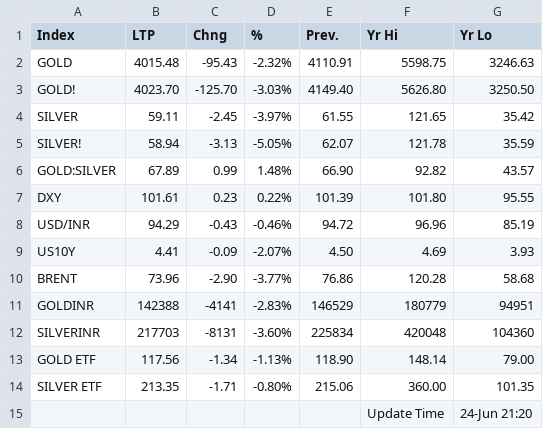
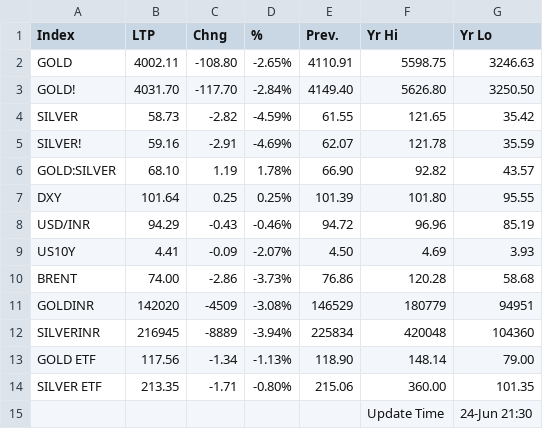
Before and after one commit to saikat-pundit/Index-NAVs, a CSV file: Data/GLOBAL_COMMODITIES.csv, drawn as a sheet.

```diff
--- a/Data/GLOBAL_COMMODITIES.csv
+++ b/Data/GLOBAL_COMMODITIES.csv
@@ -1,15 +1,15 @@
 Index,LTP,Chng,%,Prev.,Yr Hi,Yr Lo
-GOLD,4015.48,-95.43,-2.32%,4110.91,5598.75,3246.63
-GOLD!,4023.70,-125.70,-3.03%,4149.40,5626.80,3250.50
-SILVER,59.11,-2.45,-3.97%,61.55,121.65,35.42
-SILVER!,58.94,-3.13,-5.05%,62.07,121.78,35.59
-GOLD:SILVER,67.89,0.99,1.48%,66.90,92.82,43.57
-DXY,101.61,0.23,0.22%,101.39,101.80,95.55
+GOLD,4002.11,-108.80,-2.65%,4110.91,5598.75,3246.63
+GOLD!,4031.70,-117.70,-2.84%,4149.40,5626.80,3250.50
+SILVER,58.73,-2.82,-4.59%,61.55,121.65,35.42
+SILVER!,59.16,-2.91,-4.69%,62.07,121.78,35.59
+GOLD:SILVER,68.10,1.19,1.78%,66.90,92.82,43.57
+DXY,101.64,0.25,0.25%,101.39,101.80,95.55
 USD/INR,94.29,-0.43,-0.46%,94.72,96.96,85.19
 US10Y,4.41,-0.09,-2.07%,4.50,4.69,3.93
-BRENT,73.96,-2.90,-3.77%,76.86,120.28,58.68
-GOLDINR,142388,-4141,-2.83%,146529,180779,94951
-SILVERINR,217703,-8131,-3.60%,225834,420048,104360
+BRENT,74.00,-2.86,-3.73%,76.86,120.28,58.68
+GOLDINR,142020,-4509,-3.08%,146529,180779,94951
+SILVERINR,216945,-8889,-3.94%,225834,420048,104360
 GOLD ETF,117.56,-1.34,-1.13%,118.90,148.14,79.00
 SILVER ETF,213.35,-1.71,-0.80%,215.06,360.00,101.35
-,,,,,Update Time,24-Jun 21:20
+,,,,,Update Time,24-Jun 21:30
```
Also changed, not shown: Data/BSE.csv, Data/Cash.csv, 5 other files.
